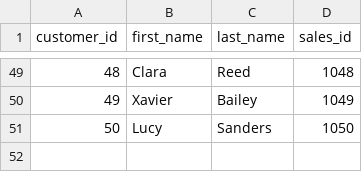
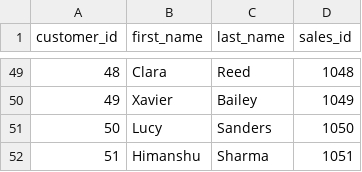
Before and after one commit to him01/Azure-cloud-project, a CSV file: Customer_data_azure_mini_project.csv, drawn as a sheet; only a part is shown, gaps mark what is left out; the diff names each change by its address in the sheet, - before the commit and + after, or states it on an @@ line.

Commit message:
Update Customer_data_azure_mini_project.csv

```diff
--- a/Customer_data_azure_mini_project.csv
+++ b/Customer_data_azure_mini_project.csv
+row 52: 51 | Himanshu | Sharma | 1051
```
